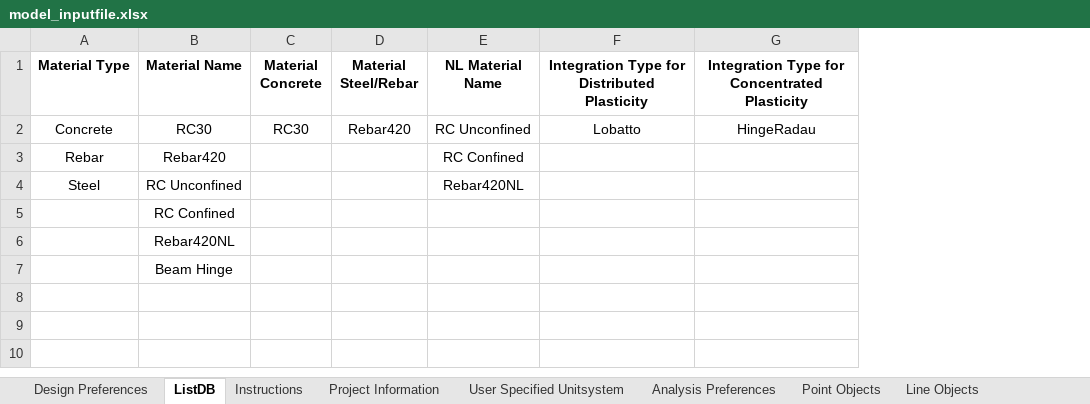
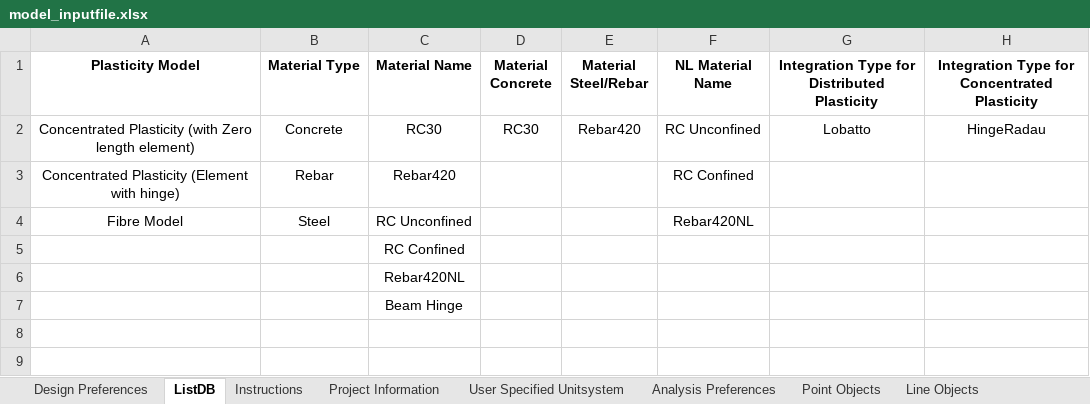
Before and after one commit to jwiciardo/SadProPy, an Excel workbook: src/sadpropy/io/input/model_inputfile.xlsx, sheet ListDB, drawn as a sheet; only a part is shown; values as stored, in another font and other column widths than the file's, no borders; the diff names each change by its address in the sheet, - before the commit and + after, or states it on an @@ line.

```diff
--- a/src/sadpropy/io/input/model_inputfile.xlsx (sheet ListDB)
+++ b/src/sadpropy/io/input/model_inputfile.xlsx (sheet ListDB)
+column A (Plasticity Model), rows 2-4: Concentrated Plasticity (with Zero length element) | Concentrated Plasticity (Element with hinge) | Fibre Model
```
Also changed, not shown: sheet Analysis Preferences, 4 other files.
